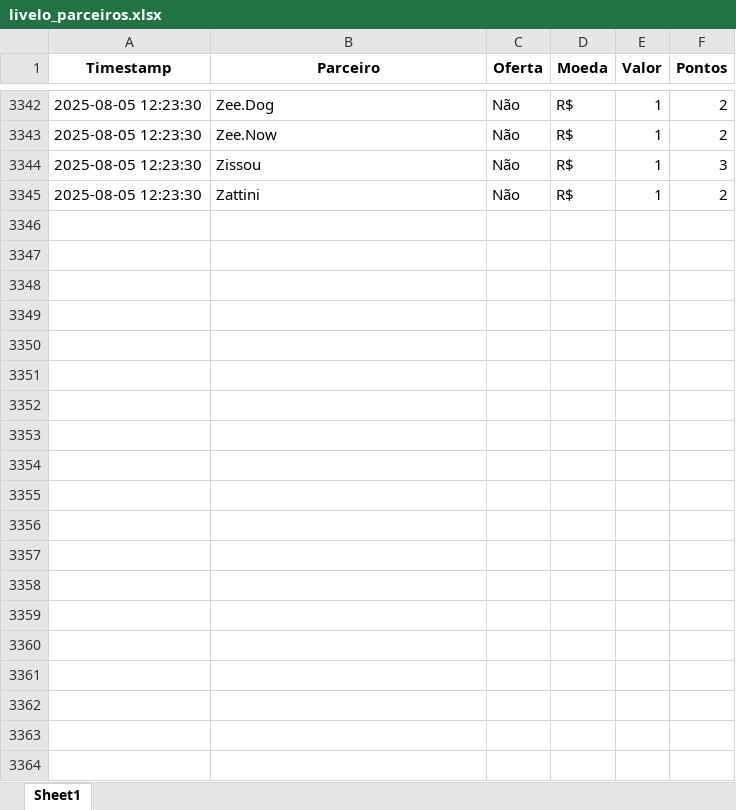
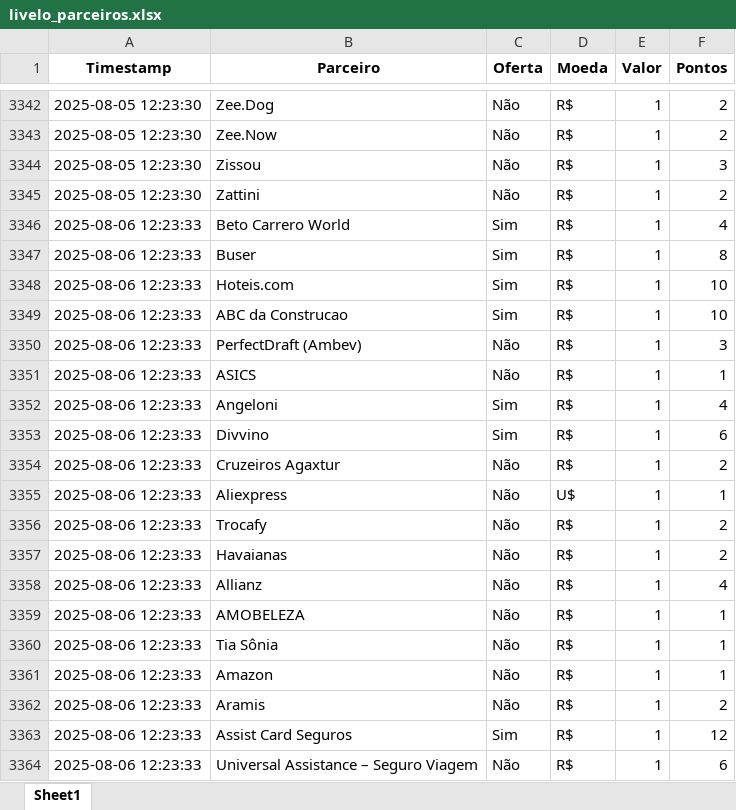
Before and after one commit to gcaressato/livelo_scraper, an Excel workbook: livelo_parceiros.xlsx, sheet Sheet1, drawn as a sheet; only a part is shown, gaps mark what is left out; values as stored, in another font and other column widths than the file's, no borders; the diff covers the shown part only; the diff names each change by its address in the sheet, - before the commit and + after, or states it on an @@ line.

```diff
--- a/livelo_parceiros.xlsx (sheet Sheet1)
+++ b/livelo_parceiros.xlsx (sheet Sheet1)
+row 3346: 2025-08-06 12:23:33 | Beto Carrero World | Sim | R$ | 1 | 4
+row 3347: 2025-08-06 12:23:33 | Buser | Sim | R$ | 1 | 8
+row 3348: 2025-08-06 12:23:33 | Hoteis.com | Sim | R$ | 1 | 10
+row 3349: 2025-08-06 12:23:33 | ABC da Construcao | Sim | R$ | 1 | 10
+row 3350: 2025-08-06 12:23:33 | PerfectDraft (Ambev) | Não | R$ | 1 | 3
+row 3351: 2025-08-06 12:23:33 | ASICS | Não | R$ | 1 | 1
+row 3352: 2025-08-06 12:23:33 | Angeloni | Sim | R$ | 1 | 4
+row 3353: 2025-08-06 12:23:33 | Divvino | Sim | R$ | 1 | 6
+row 3354: 2025-08-06 12:23:33 | Cruzeiros Agaxtur | Não | R$ | 1 | 2
+row 3355: 2025-08-06 12:23:33 | Aliexpress | Não | U$ | 1 | 1
+row 3356: 2025-08-06 12:23:33 | Trocafy | Não | R$ | 1 | 2
+row 3357: 2025-08-06 12:23:33 | Havaianas | Não | R$ | 1 | 2
+row 3358: 2025-08-06 12:23:33 | Allianz | Não | R$ | 1 | 4
+row 3359: 2025-08-06 12:23:33 | AMOBELEZA | Não | R$ | 1 | 1
+row 3360: 2025-08-06 12:23:33 | Tia Sônia | Não | R$ | 1 | 1
+row 3361: 2025-08-06 12:23:33 | Amazon | Não | R$ | 1 | 1
+row 3362: 2025-08-06 12:23:33 | Aramis | Não | R$ | 1 | 2
+row 3363: 2025-08-06 12:23:33 | Assist Card Seguros | Sim | R$ | 1 | 12
+row 3364: 2025-08-06 12:23:33 | Universal Assistance – Seguro Viagem | Não | R$ | 1 | 6
```
Also changed, not shown: 237 added rows elsewhere in this sheet, 3 other files.
